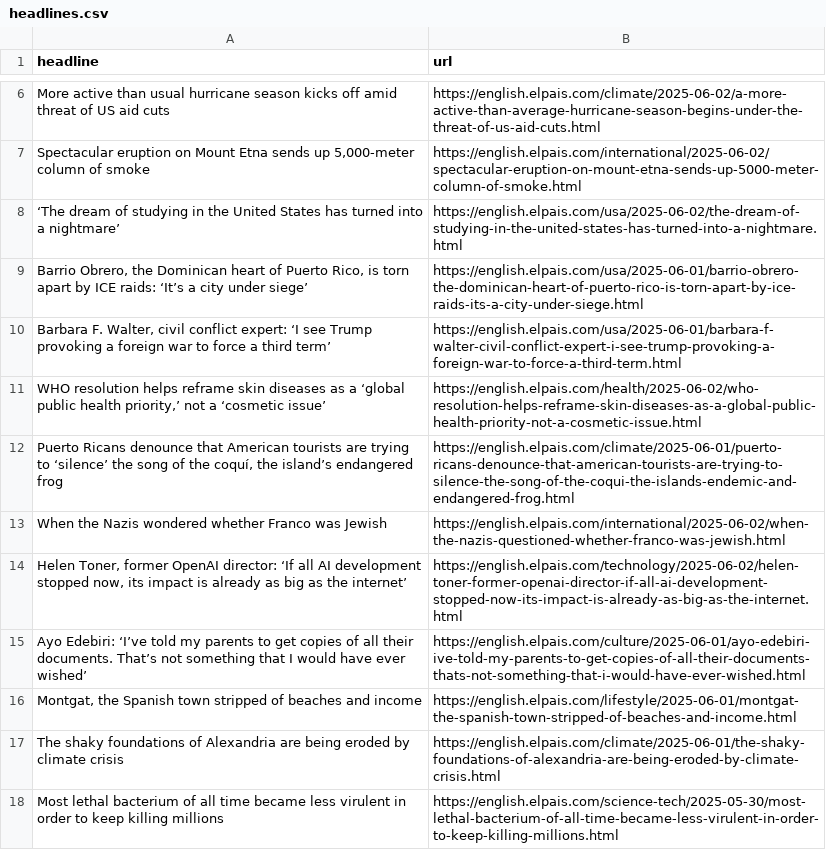
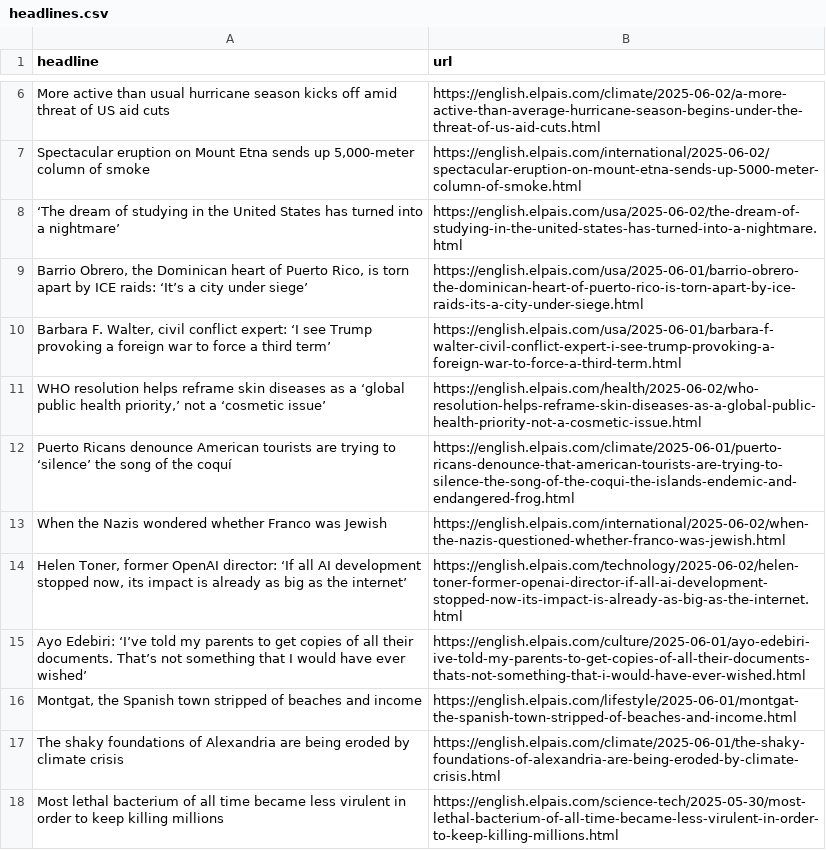
Before and after one commit to berberebecca/el-pais-autoscraper, a CSV file: headlines.csv, drawn as a sheet; only a part is shown, gaps mark what is left out.

```diff
--- a/headlines.csv
+++ b/headlines.csv
@@ -11,3 +11,3 @@ More active than usual hurricane season kicks off amid threat of US aid cuts ,ht
 "WHO resolution helps reframe skin diseases as a ‘global public health priority,’ not a ‘cosmetic issue’",https://english.elpais.com/health/2025-06-02/who-resolution-helps-reframe-skin-diseases-as-a-global-public-health-priority-not-a-cosmetic-issue.html
-"Puerto Ricans denounce that American tourists are trying to ‘silence’ the song of the coquí, the island’s endangered frog",https://english.elpais.com/climate/2025-06-01/puerto-ricans-denounce-that-american-tourists-are-trying-to-silence-the-song-of-the-coqui-the-islands-endemic-and-endangered-frog.html
+Puerto Ricans denounce American tourists are trying to ‘silence’ the song of the coquí,https://english.elpais.com/climate/2025-06-01/puerto-ricans-denounce-that-american-tourists-are-trying-to-silence-the-song-of-the-coqui-the-islands-endemic-and-endangered-frog.html
 When the Nazis wondered whether Franco was Jewish  ,https://english.elpais.com/international/2025-06-02/when-the-nazis-questioned-whether-franco-was-jewish.html
```
